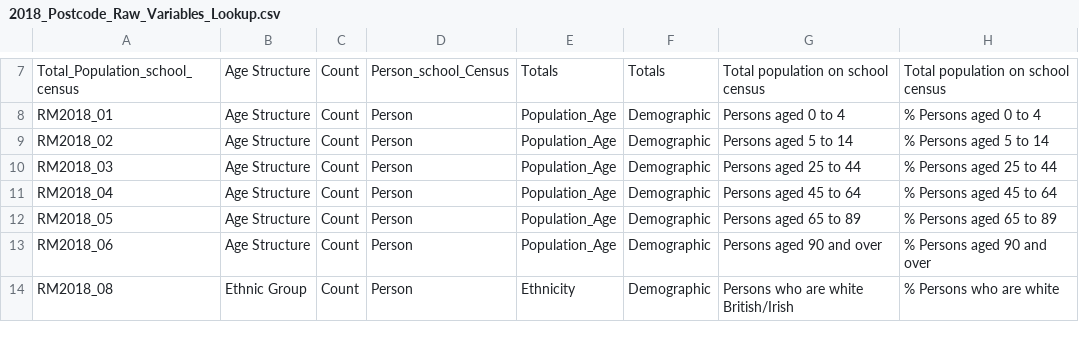
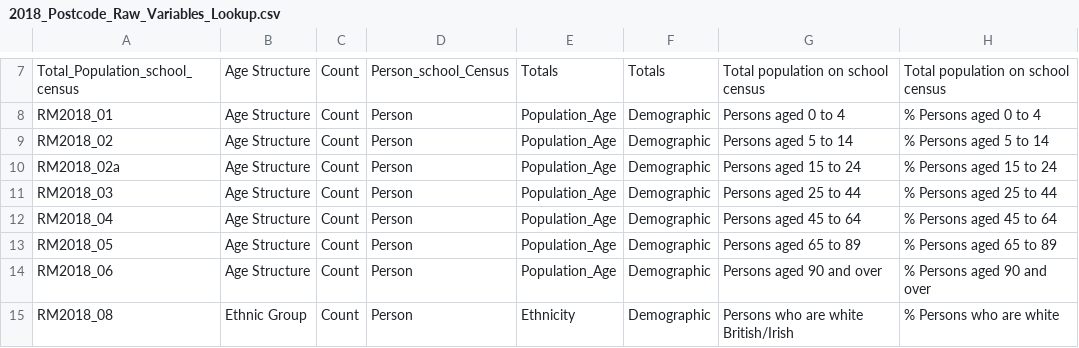
Before and after one commit to xxxpipxxx/2011OAC, a CSV file: lbbdoac2018/2018_Postcode_Raw_Variables_Lookup.csv, drawn as a sheet; only a part is shown, gaps mark what is left out.

```diff
--- a/lbbdoac2018/2018_Postcode_Raw_Variables_Lookup.csv
+++ b/lbbdoac2018/2018_Postcode_Raw_Variables_Lookup.csv
@@ -9,2 +9,3 @@ RM2018_01,Age Structure,Count,Person,Population_Age,Demographic,Persons aged 0 t
 RM2018_02,Age Structure,Count,Person,Population_Age,Demographic,Persons aged 5 to 14,% Persons aged 5 to 14
+RM2018_02a,Age Structure,Count,Person,Population_Age,Demographic,Persons aged 15 to 24,% Persons aged 15 to 24
 RM2018_03,Age Structure,Count,Person,Population_Age,Demographic,Persons aged 25 to 44,% Persons aged 25 to 44
```
Also changed, not shown: lbbdoac2018/Clustergroups/01_RM2018_Postcodeclusters_Percentages.csv, 16 other files.
